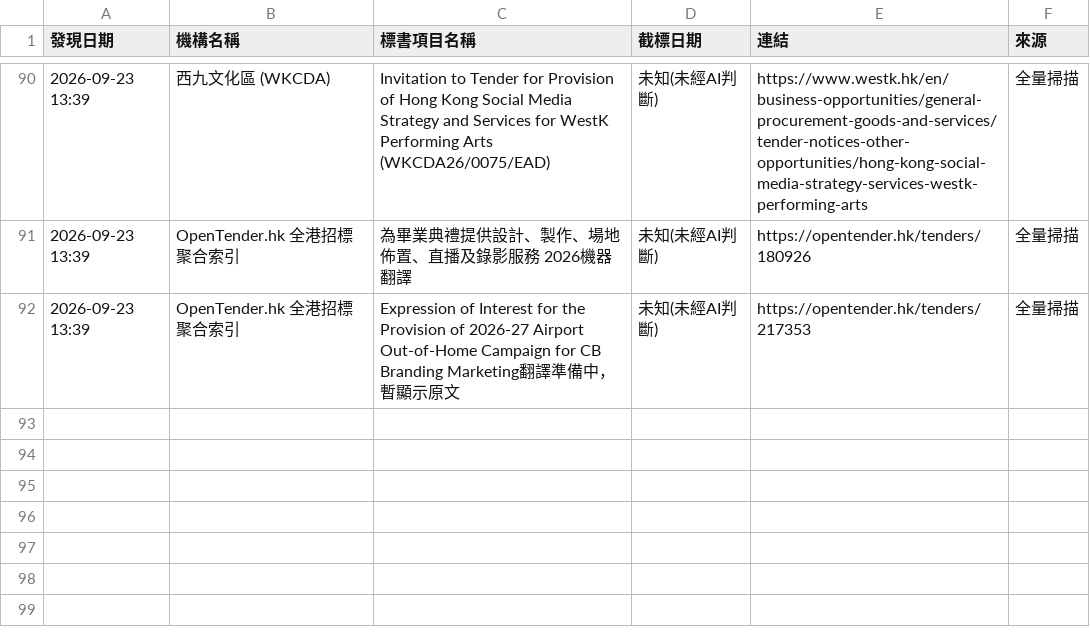
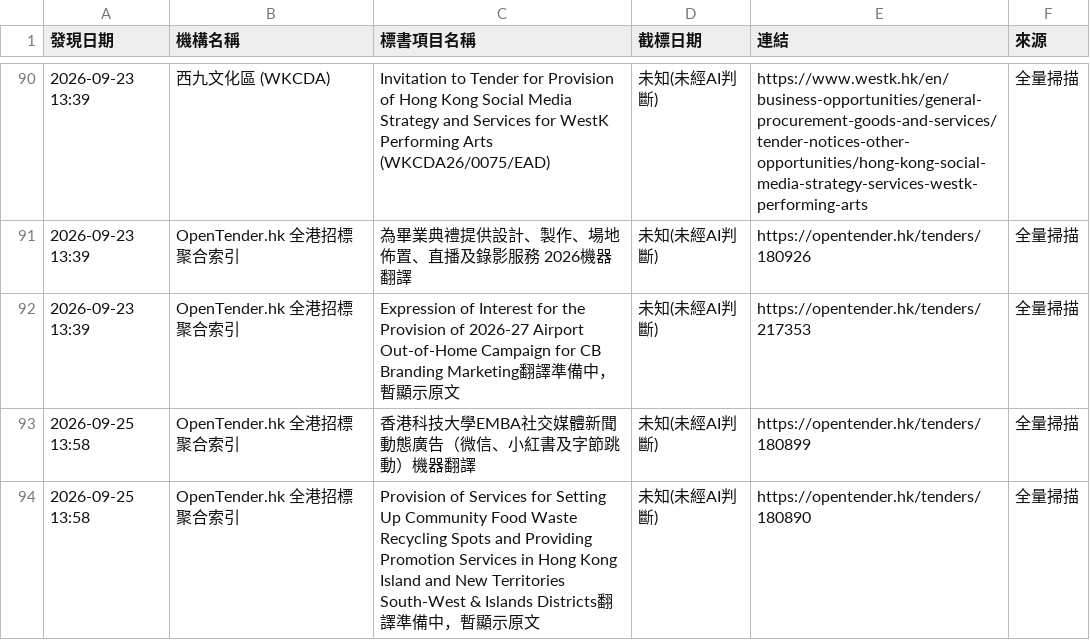
Before and after one commit to SSHKLTD/autotender, a CSV file: playwright-scanner/state/findings.csv, drawn as a sheet; only a part is shown, gaps mark what is left out; the diff names each change by its address in the sheet, - before the commit and + after, or states it on an @@ line.

Commit message:
chore: update playwright scanner state and findings [skip ci]

```diff
--- a/playwright-scanner/state/findings.csv
+++ b/playwright-scanner/state/findings.csv
+row 93: 2026-09-25 13:58 | OpenTender.hk 全港招標聚合索引 | 香港科技大學EMBA社交媒體新聞動態廣告（微信、小紅書及字節跳動）機器翻譯 | 未知(未經AI判斷) | https://opentender.hk/tenders/180899 | 全量掃描
+row 94: 2026-09-25 13:58 | OpenTender.hk 全港招標聚合索引 | Provision of Services for Setting Up Community Food Waste Recycling Spots and Providing Promotion Services in Hong Kong Island and New Territories South-West & Islands Districts翻譯準備中，暫顯示原文 | 未知(未經AI判斷) | https://opentender.hk/tenders/180890 | 全量掃描
```
Also changed, not shown: 1 other file.
